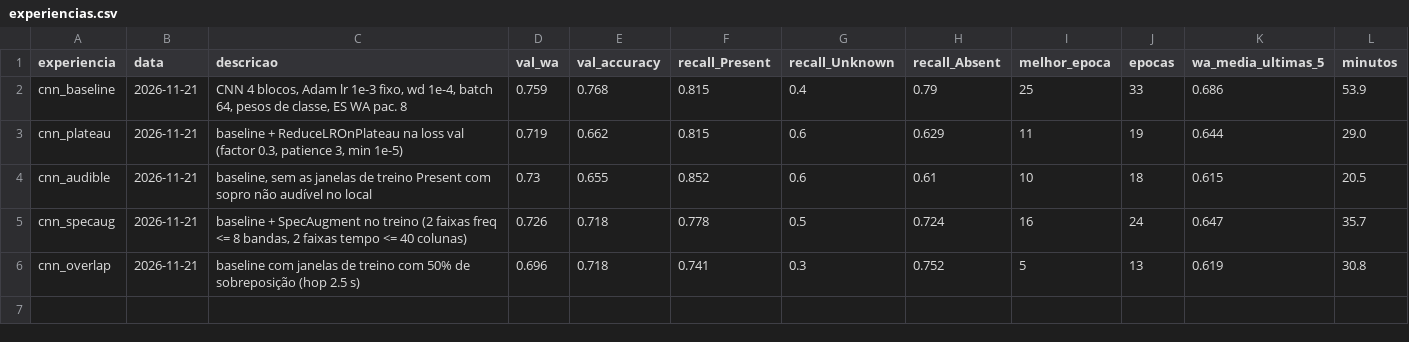
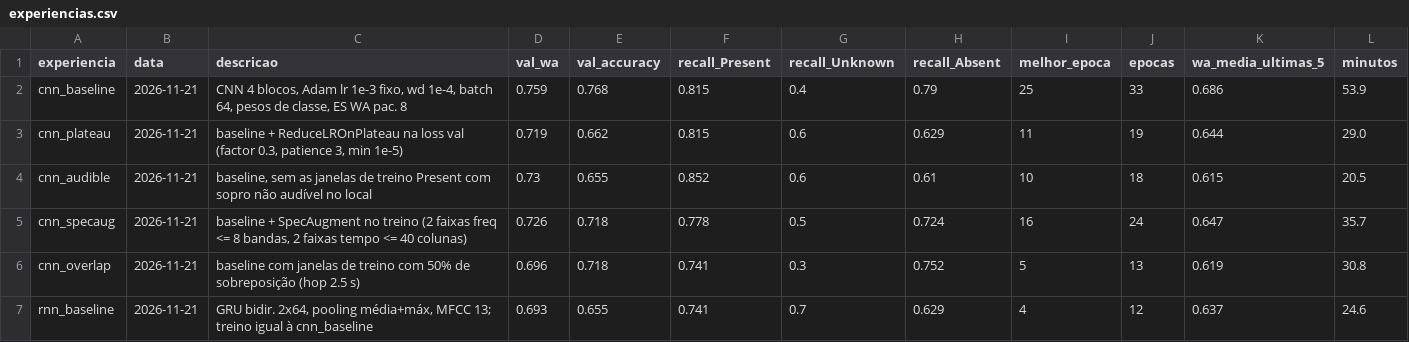
Before and after one commit to VituVVL/Murmurs-Detection, a CSV file: results/experiencias.csv, drawn as a sheet; the diff names each change by its address in the sheet, - before the commit and + after, or states it on an @@ line.

```diff
--- a/results/experiencias.csv
+++ b/results/experiencias.csv
+row 7: rnn_baseline | 2026-11-21 | GRU bidir. 2x64, pooling média+máx, MFCC 13; treino igual à cnn_baseline | 0.693 | 0.655 | 0.741 | 0.7 | 0.629 | 4 | 12 | 0.637 | 24.6
```
Also changed, not shown: 5 other files.
